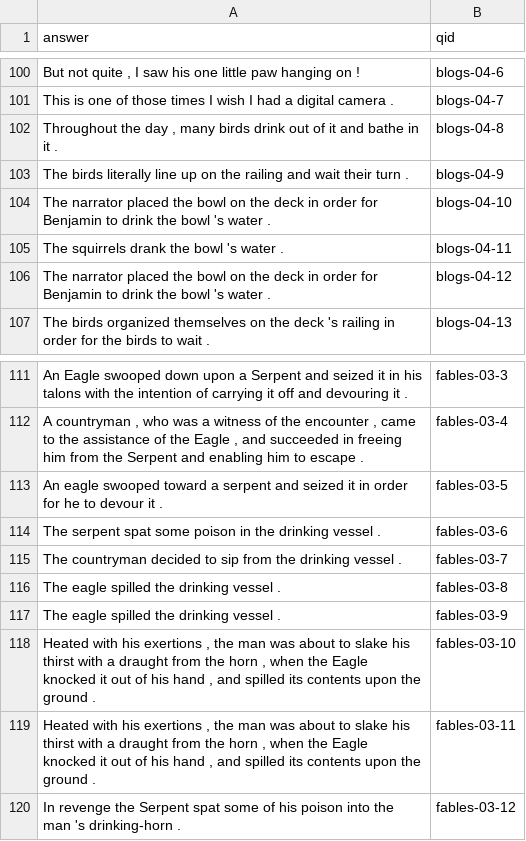
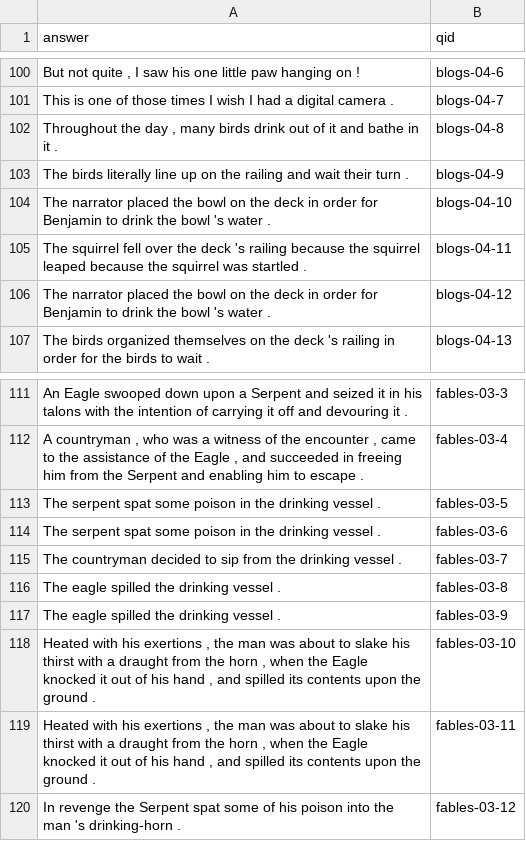
Before and after one commit to mvassos/cmps143-project, a TSV file: hw7-responses.tsv, drawn as a sheet; only a part is shown, gaps mark what is left out; the diff covers the shown part only.

```diff
--- a/hw7-responses.tsv
+++ b/hw7-responses.tsv
@@ -104,3 +104,3 @@ The birds literally line up on the railing and wait their turn .	blogs-04-9
 The narrator placed the bowl on the deck in order for Benjamin to drink the bowl 's water .	blogs-04-10
-The squirrels drank the bowl 's water .	blogs-04-11
+The squirrel fell over the deck 's railing because the squirrel leaped because the squirrel was startled .	blogs-04-11
 The narrator placed the bowl on the deck in order for Benjamin to drink the bowl 's water .	blogs-04-12
@@ -112,3 +112,3 @@ An Eagle swooped down upon a Serpent and seized it in his talons with the intent
 A countryman , who was a witness of the encounter , came to the assistance of the Eagle , and succeeded in freeing him from the Serpent and enabling him to escape .	fables-03-4
-An eagle swooped toward a serpent and seized it in order for he to devour it .	fables-03-5
+The serpent spat some poison in the drinking vessel .	fables-03-5
 The serpent spat some poison in the drinking vessel .	fables-03-6
```
Also changed, not shown: 19 edited cells elsewhere in this file, 3 other files.
